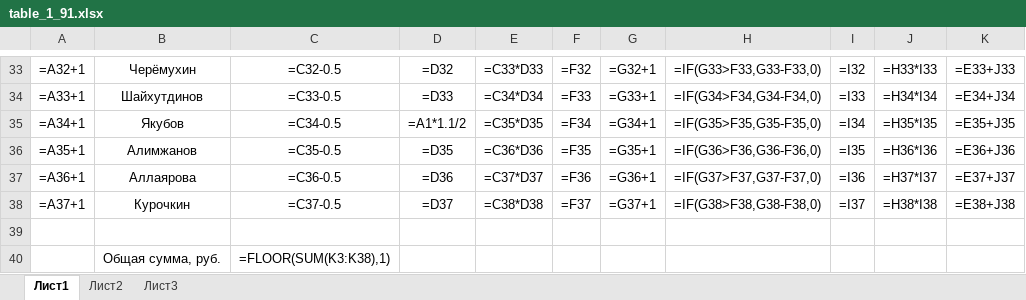
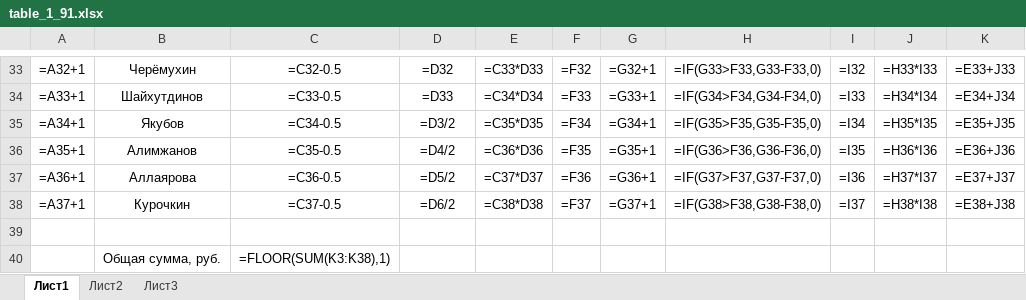
Before and after one commit to Ilya-Petrovich/IT_LR, an Excel workbook: LR3/table_1_91.xlsx, sheet Лист1, drawn as a sheet; only a part is shown, gaps mark what is left out; values as stored, in another font and other column widths than the file's, no borders; formulas are shown in place of their values; the diff names each change by its address in the sheet, - before the commit and + after, or states it on an @@ line.

Commit message:
LR3

```diff
--- a/LR3/table_1_91.xlsx (sheet Лист1)
+++ b/LR3/table_1_91.xlsx (sheet Лист1)
-D35: =A1*1.1/2
+D35: =D3/2
-D36: =D35
+D36: =D4/2
-D37: =D36
+D37: =D5/2
-D38: =D37
+D38: =D6/2
```
